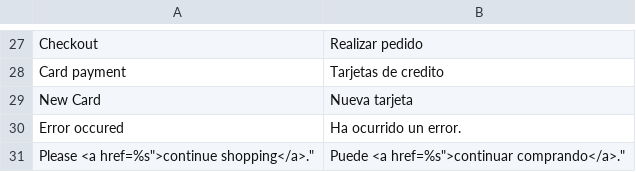
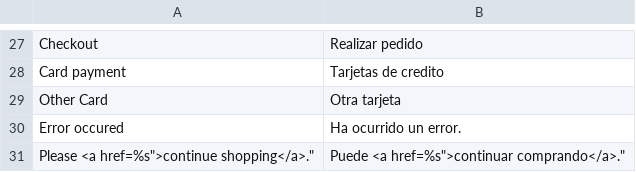
Before and after one commit to rafaelmartinezabad/magento-nimble-payments, a CSV file: app/locale/es_ES/Bbva_NimblePayments.csv, drawn as a sheet; only a part is shown, gaps mark what is left out.

Commit message:
change translate new card

```diff
--- a/app/locale/es_ES/Bbva_NimblePayments.csv
+++ b/app/locale/es_ES/Bbva_NimblePayments.csv
@@ -28,3 +28,3 @@
 "Card payment", "Tarjetas de credito"
-"New Card", "Nueva tarjeta"
+"Other Card", "Otra tarjeta"
 "Error occured", "Ha ocurrido un error."
```
Also changed, not shown: 2 other files.
